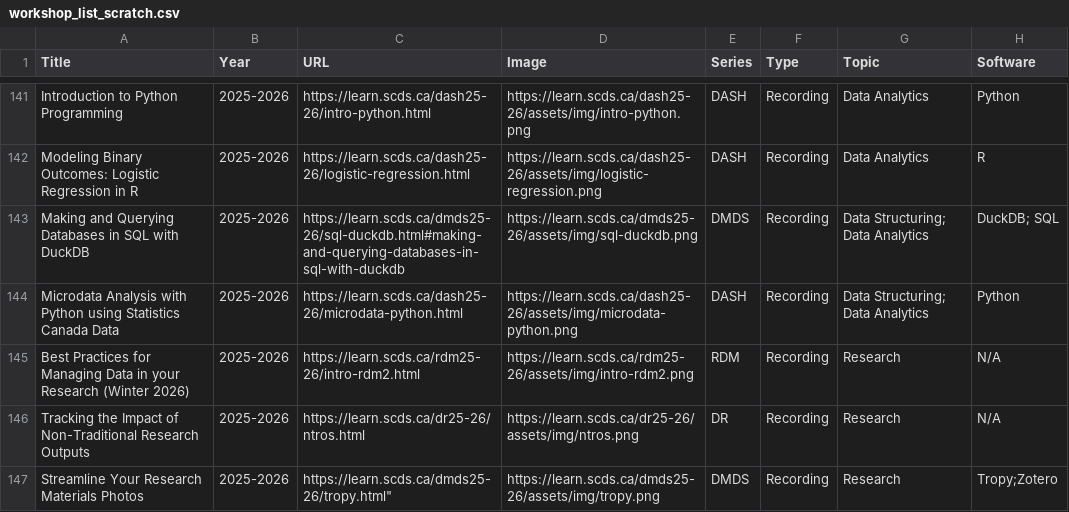
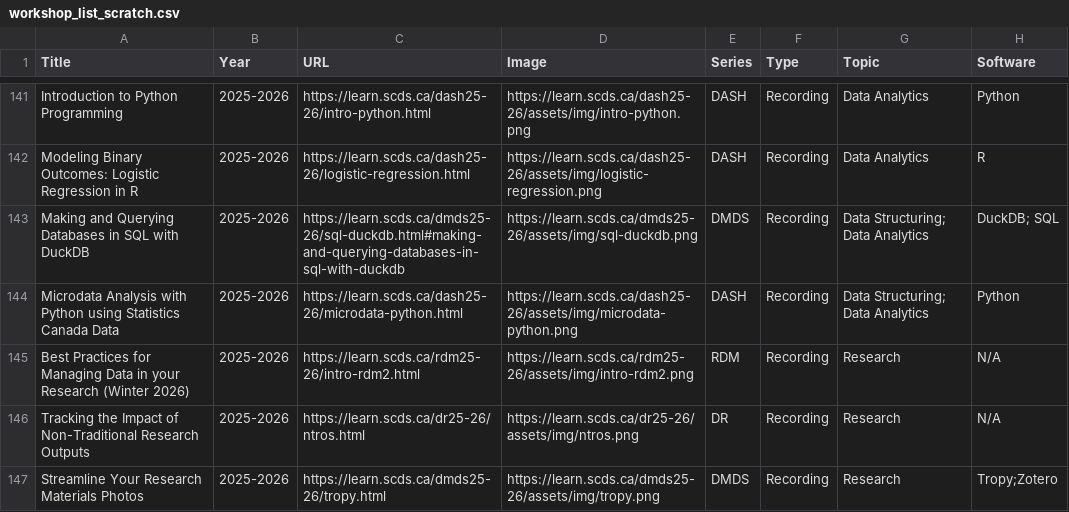
Before and after one commit to scds/search-page, a CSV file: _data/workshop_list_scratch.csv, drawn as a sheet; only a part is shown, gaps mark what is left out.

Commit message:
formating fix, quotation removed

```diff
--- a/_data/workshop_list_scratch.csv
+++ b/_data/workshop_list_scratch.csv
@@ -146,2 +146,2 @@ Best Practices for Managing Data in your Research (Winter 2026),2025-2026,https:
 Tracking the Impact of Non-Traditional Research Outputs,2025-2026,https://learn.scds.ca/dr25-26/ntros.html,https://learn.scds.ca/dr25-26/assets/img/ntros.png,DR,Recording,Research,N/A
-Streamline Your Research Materials Photos,2025-2026,https://learn.scds.ca/dmds25-26/tropy.html",https://learn.scds.ca/dmds25-26/assets/img/tropy.png,DMDS,Recording,Research,Tropy;Zotero
+Streamline Your Research Materials Photos,2025-2026,https://learn.scds.ca/dmds25-26/tropy.html,https://learn.scds.ca/dmds25-26/assets/img/tropy.png,DMDS,Recording,Research,Tropy;Zotero
```
